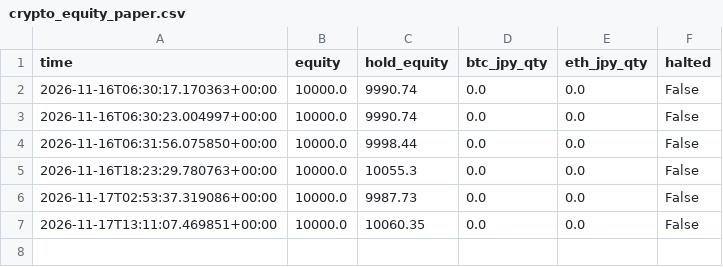
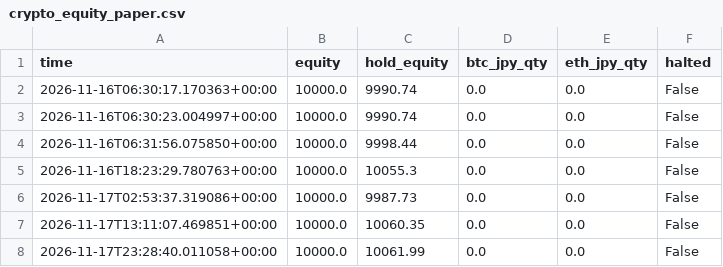
Before and after one commit to UCjapan2891/For_Claude_M, a CSV file: records/crypto_equity_paper.csv, drawn as a sheet; the diff names each change by its address in the sheet, - before the commit and + after, or states it on an @@ line.

```diff
--- a/records/crypto_equity_paper.csv
+++ b/records/crypto_equity_paper.csv
+row 8: 2026-11-17T23:28:40.011058+00:00 | 10000.0 | 10061.99 | 0.0 | 0.0 | False
```
Also changed, not shown: 2 other files.
